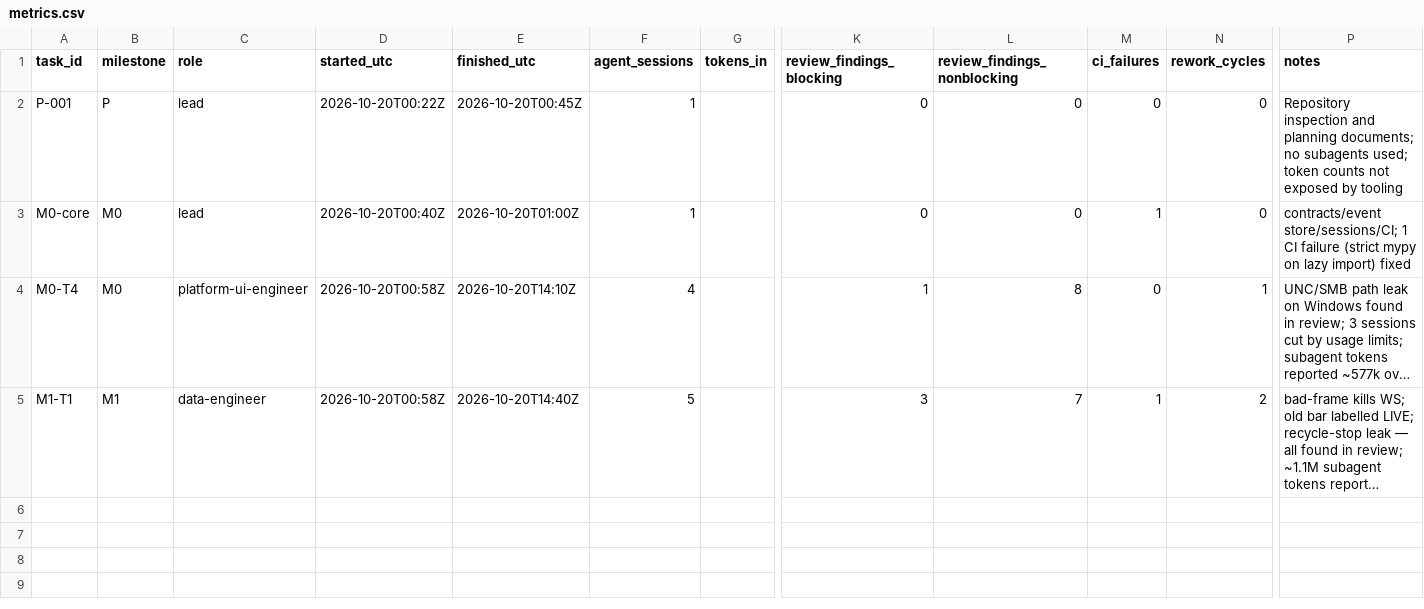
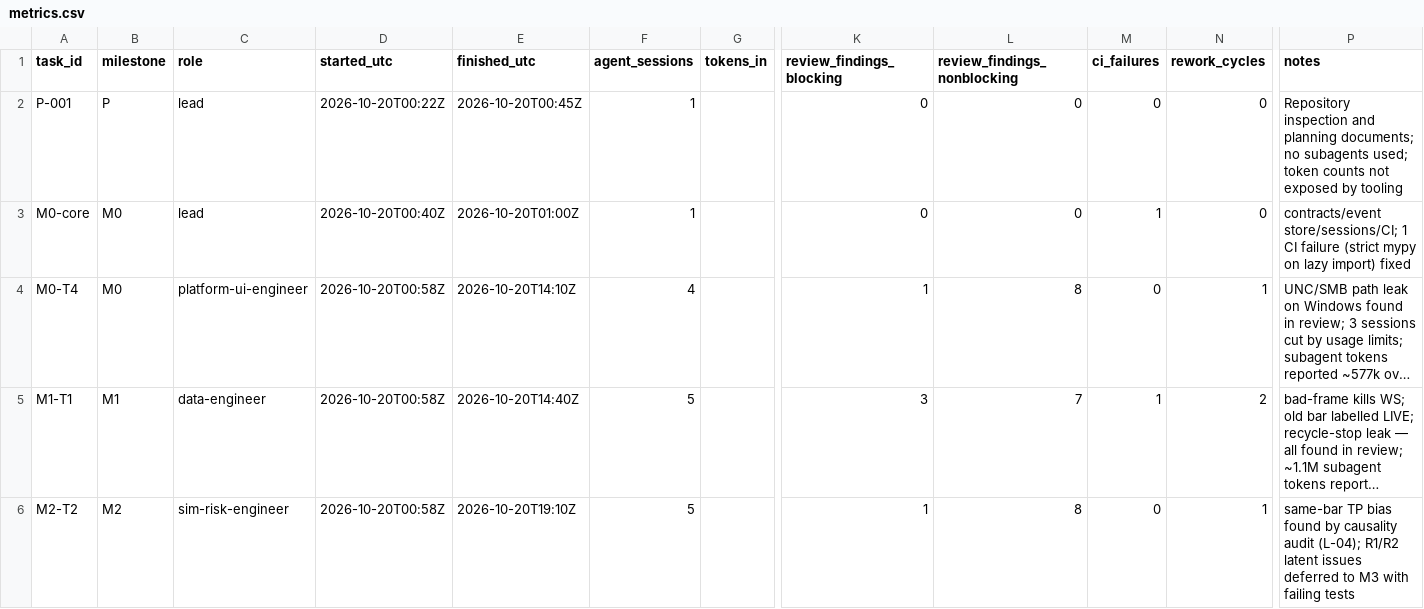
Before and after one commit to felipemartinez888/trading-system-claude, a CSV file: docs/devlog/metrics.csv, drawn as a sheet; only a part is shown, gaps mark what is left out; long unchanged cells end in …; rows hold the shown columns only; the diff names each change by its address in the sheet, - before the commit and + after, or states it on an @@ line.

```diff
--- a/docs/devlog/metrics.csv
+++ b/docs/devlog/metrics.csv
+row 6: M2-T2 | M2 | sim-risk-engineer | 2026-10-20T00:58Z | 2026-10-20T19:10Z | 5 |  | 1 | 8 | 0 | 1 | same-bar TP bias found by causality audit (L-04); R1/R2 latent issues deferred to M3 with failing tests
```
Also changed, not shown: 2 other files.
